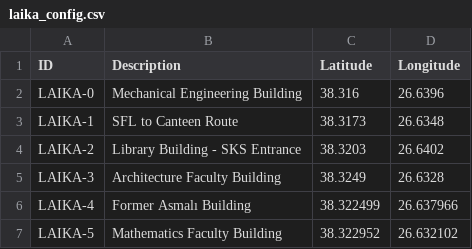
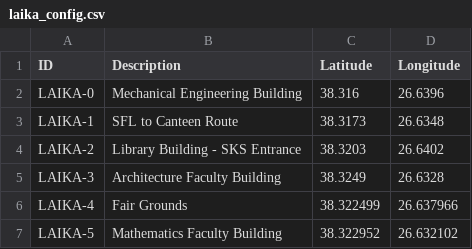
Before and after one commit to LaikaIztech/LaikaIztech, a CSV file: src/data/laika_config.csv, drawn as a sheet.

```diff
--- a/src/data/laika_config.csv
+++ b/src/data/laika_config.csv
@@ -5,3 +5,3 @@ LAIKA-2,Library Building - SKS Entrance,38.3203,26.6402
 LAIKA-3,Architecture Faculty Building,38.3249,26.6328
-LAIKA-4,Former Asmalı Building,38.322499, 26.637966
+LAIKA-4, Fair Grounds,38.322499, 26.637966
 LAIKA-5, Mathematics Faculty Building , 38.322952, 26.632102
```
Also changed, not shown: 3 other files.
